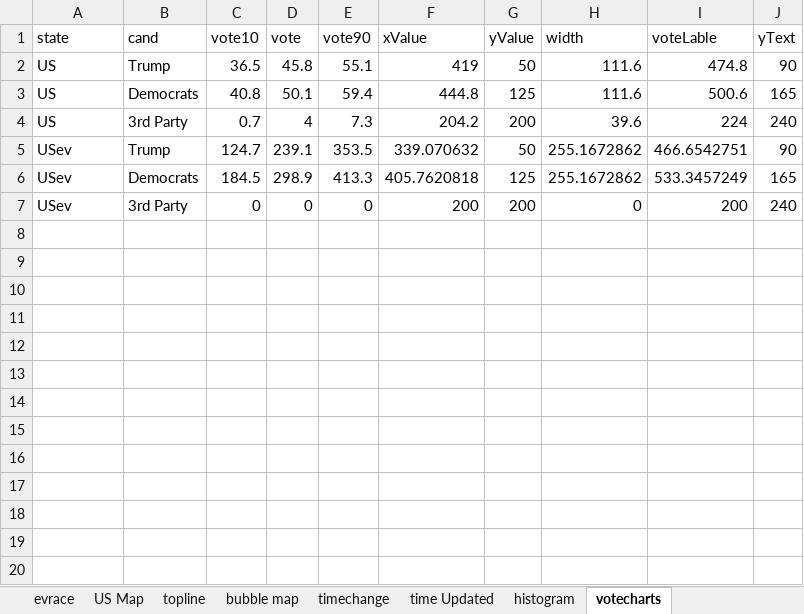
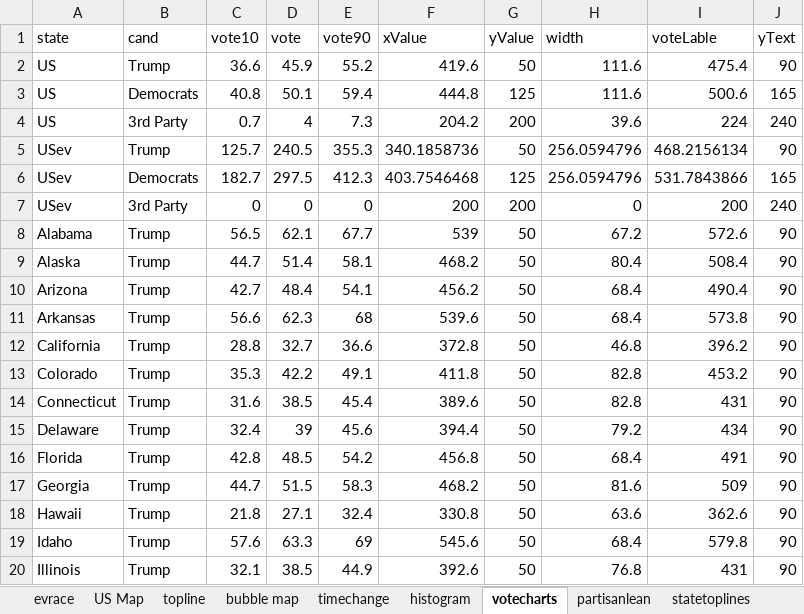
Before and after one commit to ben2vec/jhkforecasts, an Excel workbook: presidential_forecast.xlsx, sheet votecharts, drawn as a sheet; only a part is shown; values as stored, in another font and other column widths than the file's, no borders; the diff covers the shown part only; the diff names each change by its address in the sheet, - before the commit and + after, or states it on an @@ line.

```diff
--- a/presidential_forecast.xlsx (sheet votecharts)
+++ b/presidential_forecast.xlsx (sheet votecharts)
-sheet tab: time Updated
+sheet tab: partisanlean
+sheet tab: statetoplines
-C2 (vote10): 36.5
+C2 (vote10): 36.6
-D2 (vote): 45.8
+D2 (vote): 45.9
-E2 (vote90): 55.1
+E2 (vote90): 55.2
-F2 (xValue): 419
+F2 (xValue): 419.6
-I2 (voteLable): 474.8
+I2 (voteLable): 475.4
-C5 (vote10): 124.7
+C5 (vote10): 125.7
-D5 (vote): 239.1
+D5 (vote): 240.5
-E5 (vote90): 353.5
+E5 (vote90): 355.3
-F5 (xValue): 339.070632
+F5 (xValue): 340.1858736
-H5:H6 (width): 255.1672862
+H5:H6 (width): 256.0594796
-I5 (voteLable): 466.6542751
+I5 (voteLable): 468.2156134
-C6 (vote10): 184.5
+C6 (vote10): 182.7
-D6 (vote): 298.9
+D6 (vote): 297.5
-E6 (vote90): 413.3
+E6 (vote90): 412.3
-F6 (xValue): 405.7620818
+F6 (xValue): 403.7546468
-I6 (voteLable): 533.3457249
+I6 (voteLable): 531.7843866
+row 8: Alabama | Trump | 56.5 | 62.1 | 67.7 | 539 | 50 | 67.2 | 572.6 | 90
+row 9: Alaska | Trump | 44.7 | 51.4 | 58.1 | 468.2 | 50 | 80.4 | 508.4 | 90
+row 10: Arizona | Trump | 42.7 | 48.4 | 54.1 | 456.2 | 50 | 68.4 | 490.4 | 90
+row 11: Arkansas | Trump | 56.6 | 62.3 | 68 | 539.6 | 50 | 68.4 | 573.8 | 90
+row 12: California | Trump | 28.8 | 32.7 | 36.6 | 372.8 | 50 | 46.8 | 396.2 | 90
+row 13: Colorado | Trump | 35.3 | 42.2 | 49.1 | 411.8 | 50 | 82.8 | 453.2 | 90
+row 14: Connecticut | Trump | 31.6 | 38.5 | 45.4 | 389.6 | 50 | 82.8 | 431 | 90
+row 15: Delaware | Trump | 32.4 | 39 | 45.6 | 394.4 | 50 | 79.2 | 434 | 90
+row 16: Florida | Trump | 42.8 | 48.5 | 54.2 | 456.8 | 50 | 68.4 | 491 | 90
+row 17: Georgia | Trump | 44.7 | 51.5 | 58.3 | 468.2 | 50 | 81.6 | 509 | 90
+row 18: Hawaii | Trump | 21.8 | 27.1 | 32.4 | 330.8 | 50 | 63.6 | 362.6 | 90
+row 19: Idaho | Trump | 57.6 | 63.3 | 69 | 545.6 | 50 | 68.4 | 579.8 | 90
+row 20: Illinois | Trump | 32.1 | 38.5 | 44.9 | 392.6 | 50 | 76.8 | 431 | 90
```
Also changed, not shown: 155 added rows elsewhere in this sheet, sheet histogram, sheet evrace, sheet bubble map, sheet US Map, sheet topline, 17 other files.
